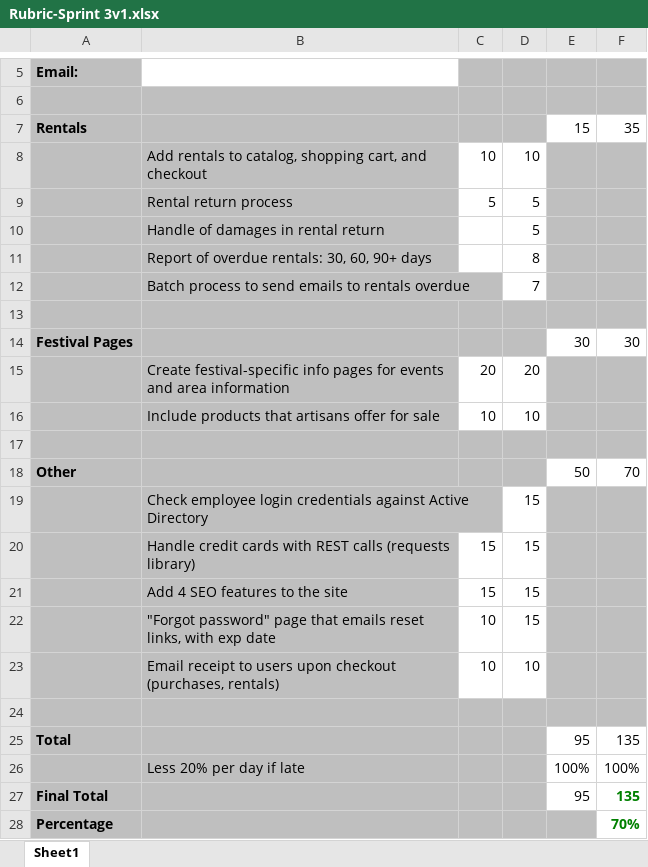
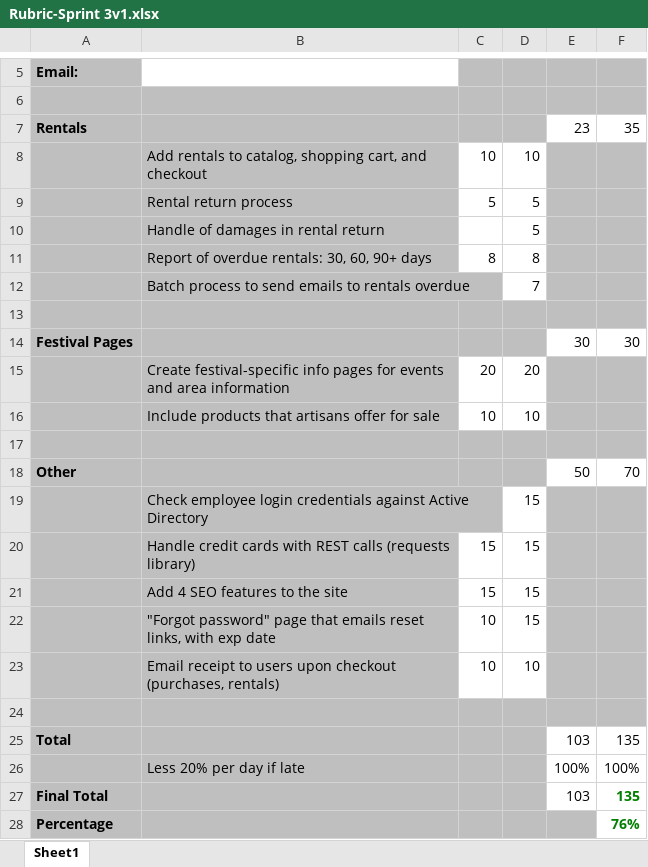
Before and after one commit to bruceHansen/chef, an Excel workbook: Rubric-Sprint 3v1.xlsx, sheet Sheet1, drawn as a sheet; only a part is shown, gaps mark what is left out; values as stored, in another font and other column widths than the file's, no borders; the diff names each change by its address in the sheet, - before the commit and + after, or states it on an @@ line.

```diff
--- a/Rubric-Sprint 3v1.xlsx (sheet Sheet1)
+++ b/Rubric-Sprint 3v1.xlsx (sheet Sheet1)
-E7: 15
+E7: 23
-C11: (empty)
+C11: 8
-E25: 95
+E25: 103
-E27: 95
+E27: 103
-F28: 70%
+F28: 76%
```
Also changed, not shown: 7 other files.
